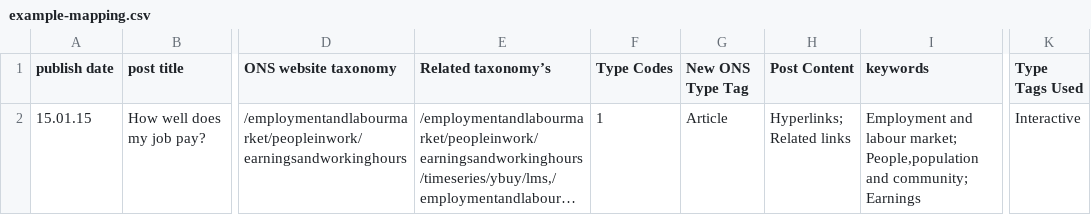
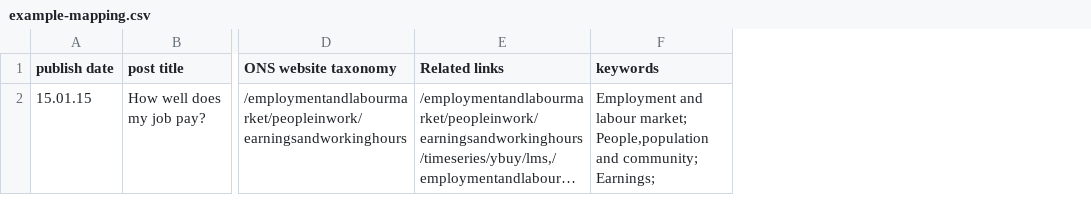
Before and after one commit to ONSdigital/dp-visual-ons-migration, a CSV file: example-mapping.csv, drawn as a sheet; only a part is shown, gaps mark what is left out; long unchanged cells end in …; removed rows and columns are numbered as before the commit, all else as after; ↵ is a line break in a cell; the diff names each change by its address in the sheet, - before the commit and + after, or states it on an @@ line.

Commit message:
refactor and fixed article being created in wrong location

```diff
--- a/example-mapping.csv
+++ b/example-mapping.csv
-column F (Type Codes), row 2: 1
-column G (New ONS Type Tag), row 2: Article
-column H (Post Content), row 2: Hyperlinks; ↵ Related links
-column K (Type Tags Used), row 2: Interactive
-E1: Related taxonomy’s
+E1: Related links
-F2 (keywords): …and community; ↵ Earnings
+F2 (keywords): …and community; ↵ Earnings;
```
Also changed, not shown: 5 other files.
